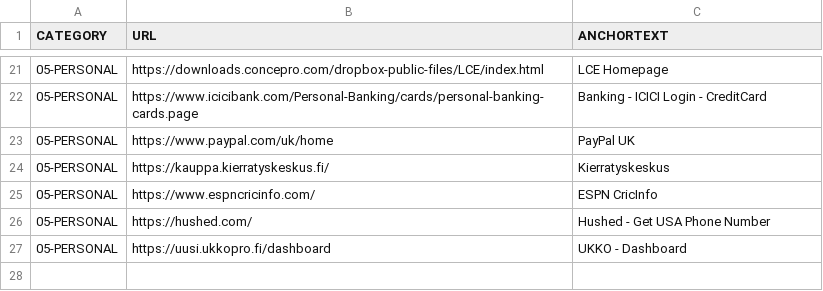
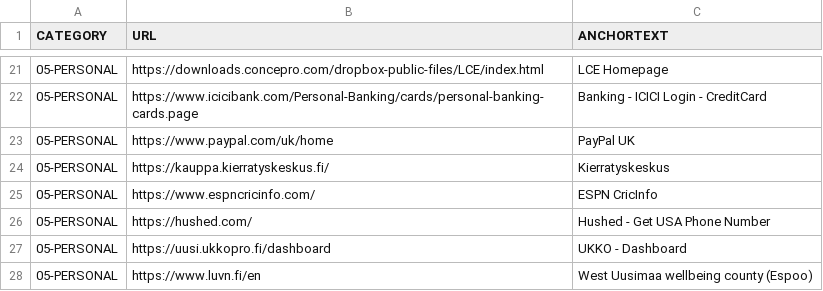
Before and after one commit to abhishek-paliwal/PROJECTS-REACTJS, a CSV file: app01-homepage/src/data/data_in/05-personal.csv, drawn as a sheet; only a part is shown, gaps mark what is left out.

```diff
--- a/app01-homepage/src/data/data_in/05-personal.csv
+++ b/app01-homepage/src/data/data_in/05-personal.csv
@@ -27 +27,2 @@ CATEGORY;URL;ANCHORTEXT
 05-PERSONAL;https://uusi.ukkopro.fi/dashboard;UKKO - Dashboard
+05-PERSONAL;https://www.luvn.fi/en;West Uusimaa wellbeing county (Espoo)
```
Also changed, not shown: app01-homepage/src/data/data_in/04-programming-links.csv, app01-homepage/src/data/data_out/combinedCategoryLinksData.csv, 5 other files.
